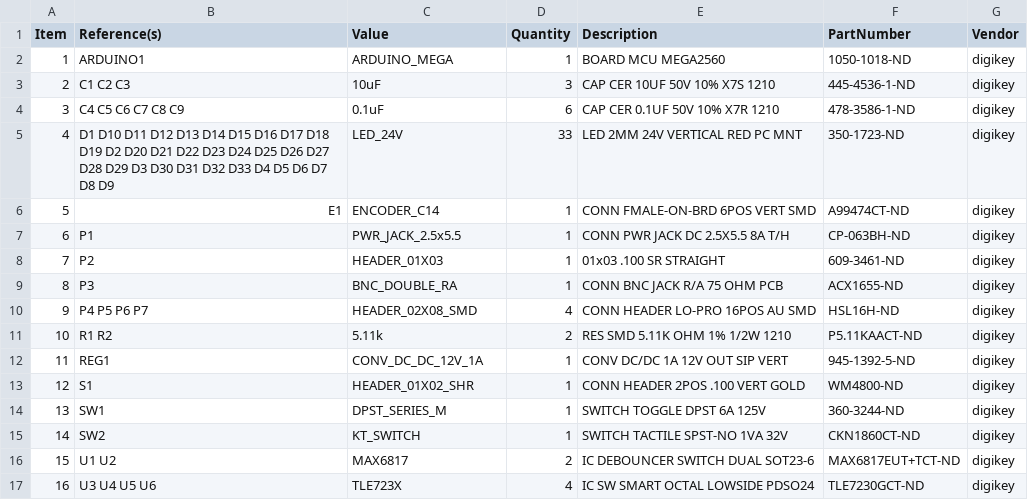
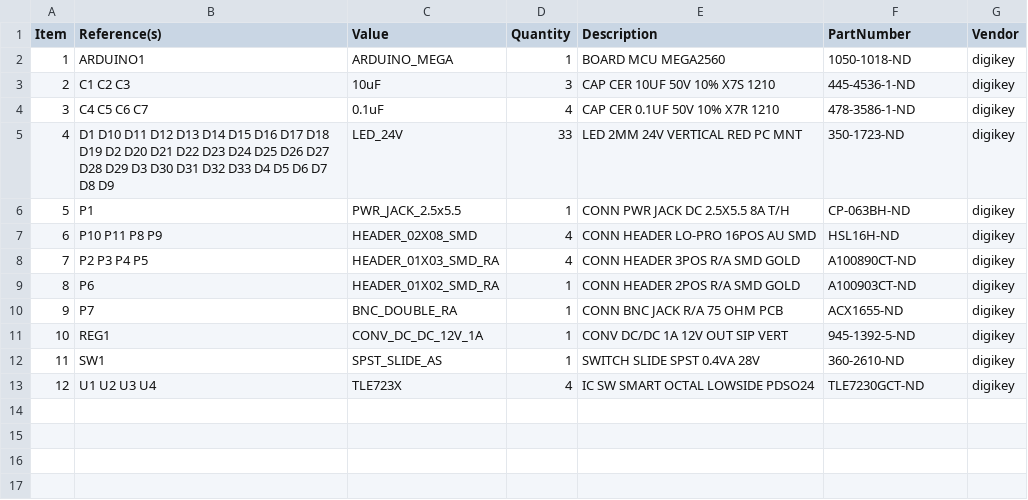
Before and after one commit to JaneliaSciComp/power_switch_controller, a CSV file: pcb/bom/bom_pcb.csv, drawn as a sheet; removed rows and columns are numbered as before the commit, all else as after; the diff names each change by its address in the sheet, - before the commit and + after, or states it on an @@ line.

```diff
--- a/pcb/bom/bom_pcb.csv
+++ b/pcb/bom/bom_pcb.csv
-B4 (Reference(s)): C4 C5 C6 C7 C8 C9
+B4 (Reference(s)): C4 C5 C6 C7
-D4 (Quantity): 6
+D4 (Quantity): 4
-row 6: 5 | E1 | ENCODER_C14 | 1 | CONN FMALE-ON-BRD 6POS VERT SMD | A99474CT-ND | digikey
@@ column A (Item) renumbered from row 6 down @@
-row 8: 7 | P2 | HEADER_01X03 | 1 | 01x03 .100 SR STRAIGHT | 609-3461-ND | digikey
-row 9: 8 | P3 | BNC_DOUBLE_RA | 1 | CONN BNC JACK R/A 75 OHM PCB | ACX1655-ND | digikey
-B7 (Reference(s)): P4 P5 P6 P7
+B7 (Reference(s)): P10 P11 P8 P9
-row 11: 10 | R1 R2 | 5.11k | 2 | RES SMD 5.11K OHM 1% 1/2W 1210 | P5.11KAACT-ND | digikey
+row 8: 7 | P2 P3 P4 P5 | HEADER_01X03_SMD_RA | 4 | CONN HEADER 3POS R/A SMD GOLD | A100890CT-ND | digikey
+row 9: 8 | P6 | HEADER_01X02_SMD_RA | 1 | CONN HEADER 2POS R/A SMD GOLD | A100903CT-ND | digikey
+row 10: 9 | P7 | BNC_DOUBLE_RA | 1 | CONN BNC JACK R/A 75 OHM PCB | ACX1655-ND | digikey
-row 13: 12 | S1 | HEADER_01X02_SHR | 1 | CONN HEADER 2POS .100 VERT GOLD | WM4800-ND | digikey
-C12 (Value): DPST_SERIES_M
+C12 (Value): SPST_SLIDE_AS
-E12 (Description): SWITCH TOGGLE DPST 6A 125V
+E12 (Description): SWITCH SLIDE SPST 0.4VA 28V
-F12 (PartNumber): 360-3244-ND
+F12 (PartNumber): 360-2610-ND
-row 15: 14 | SW2 | KT_SWITCH | 1 | SWITCH TACTILE SPST-NO 1VA 32V | CKN1860CT-ND | digikey
-row 16: 15 | U1 U2 | MAX6817 | 2 | IC DEBOUNCER SWITCH DUAL SOT23-6 | MAX6817EUT+TCT-ND | digikey
-B13 (Reference(s)): U3 U4 U5 U6
+B13 (Reference(s)): U1 U2 U3 U4
```
Also changed, not shown: pcb/bom/bom_pcb_add.csv, pcb/bom/digikey_order_pcb_add.csv, 30 other files.
